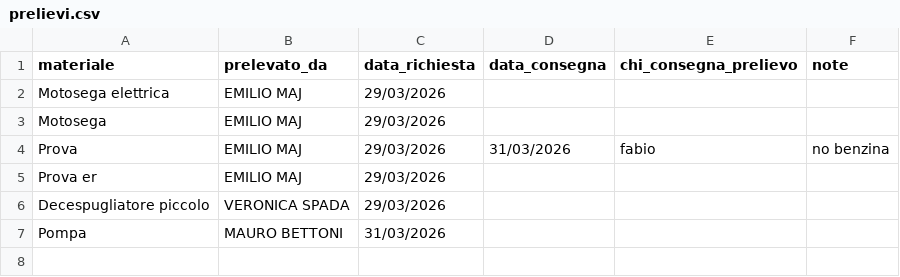
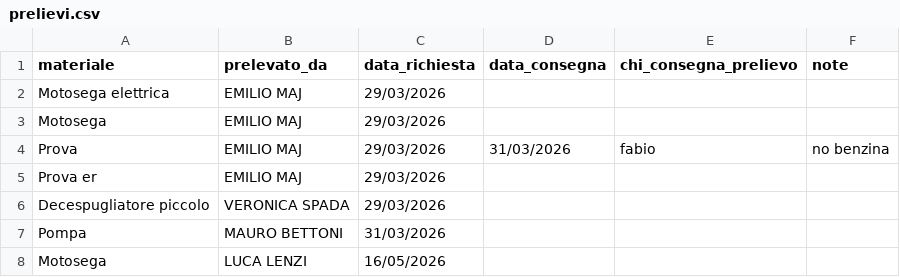
Before and after one commit to emiliomaj60-lang/prot_civ_vas, a CSV file: dati/prelievi.csv, drawn as a sheet; the diff names each change by its address in the sheet, - before the commit and + after, or states it on an @@ line.

Commit message:
Aggiornamento automatico dati/prelievi.csv

```diff
--- a/dati/prelievi.csv
+++ b/dati/prelievi.csv
+row 8: Motosega | LUCA LENZI | 16/05/2026
```
